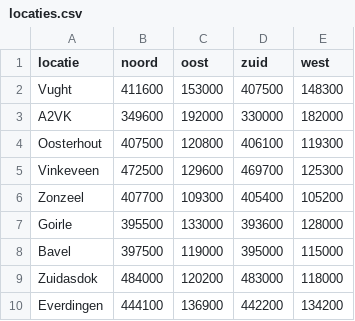
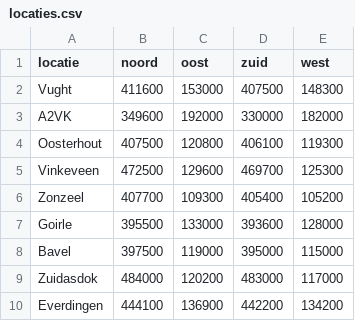
Before and after one commit to Marijn3/Road-Model-code, a CSV file: data/locaties.csv, drawn as a sheet.

```diff
--- a/data/locaties.csv
+++ b/data/locaties.csv
@@ -8,3 +8,3 @@ Goirle;395500;133000;393600;128000
 Bavel;397500;119000;395000;115000
-Zuidasdok;484000;120200;483000;118000
+Zuidasdok;484000;120200;483000;117000
 Everdingen;444100;136900;442200;134200
```
Also changed, not shown: 1 other file.
